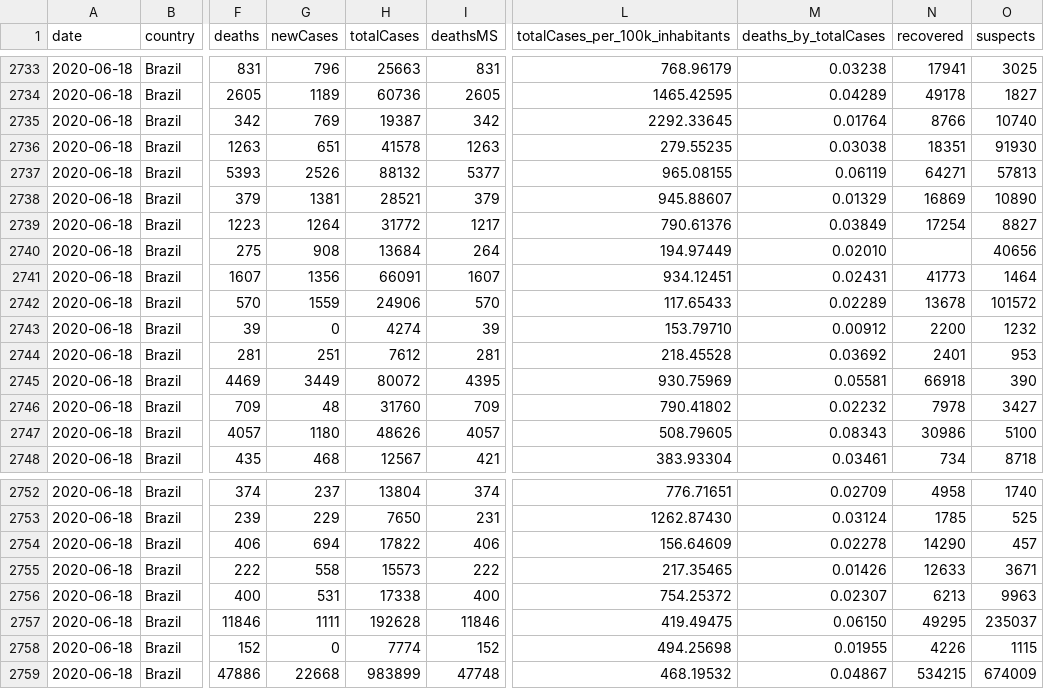
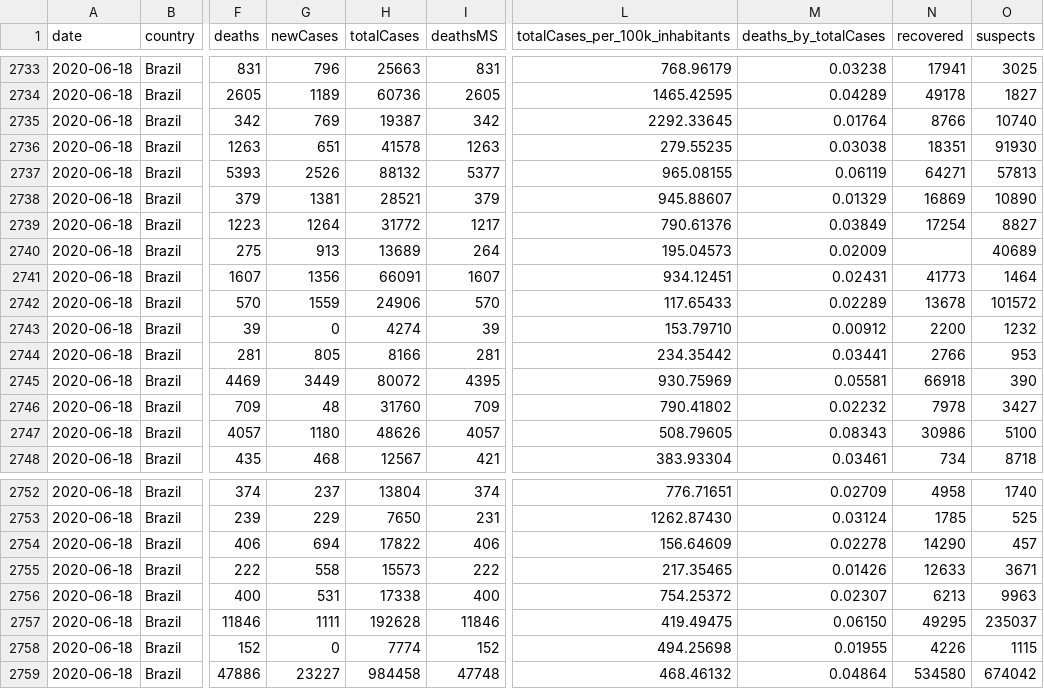
Before and after one commit to vdilego/covid19br, a CSV file: cases-brazil-states.csv, drawn as a sheet; only a part is shown, gaps mark what is left out; the diff names each change by its address in the sheet, - before the commit and + after, or states it on an @@ line.

```diff
--- a/cases-brazil-states.csv
+++ b/cases-brazil-states.csv
-G2740 (newCases): 908
+G2740 (newCases): 913
-H2740 (totalCases): 13684
+H2740 (totalCases): 13689
-L2740 (totalCases_per_100k_inhabitants): 194.97449
+L2740 (totalCases_per_100k_inhabitants): 195.04573
-M2740 (deaths_by_totalCases): 0.02010
+M2740 (deaths_by_totalCases): 0.02009
-O2740 (suspects): 40656
+O2740 (suspects): 40689
-G2744 (newCases): 251
+G2744 (newCases): 805
-H2744 (totalCases): 7612
+H2744 (totalCases): 8166
-L2744 (totalCases_per_100k_inhabitants): 218.45528
+L2744 (totalCases_per_100k_inhabitants): 234.35442
-M2744 (deaths_by_totalCases): 0.03692
+M2744 (deaths_by_totalCases): 0.03441
-N2744 (recovered): 2401
+N2744 (recovered): 2766
-G2759 (newCases): 22668
+G2759 (newCases): 23227
-H2759 (totalCases): 983899
+H2759 (totalCases): 984458
-L2759 (totalCases_per_100k_inhabitants): 468.19532
+L2759 (totalCases_per_100k_inhabitants): 468.46132
-M2759 (deaths_by_totalCases): 0.04867
+M2759 (deaths_by_totalCases): 0.04864
-N2759 (recovered): 534215
+N2759 (recovered): 534580
-O2759 (suspects): 674009
+O2759 (suspects): 674042
```
Also changed, not shown: cases-brazil-cities.csv, cases-brazil-total.csv, 2 other files.
